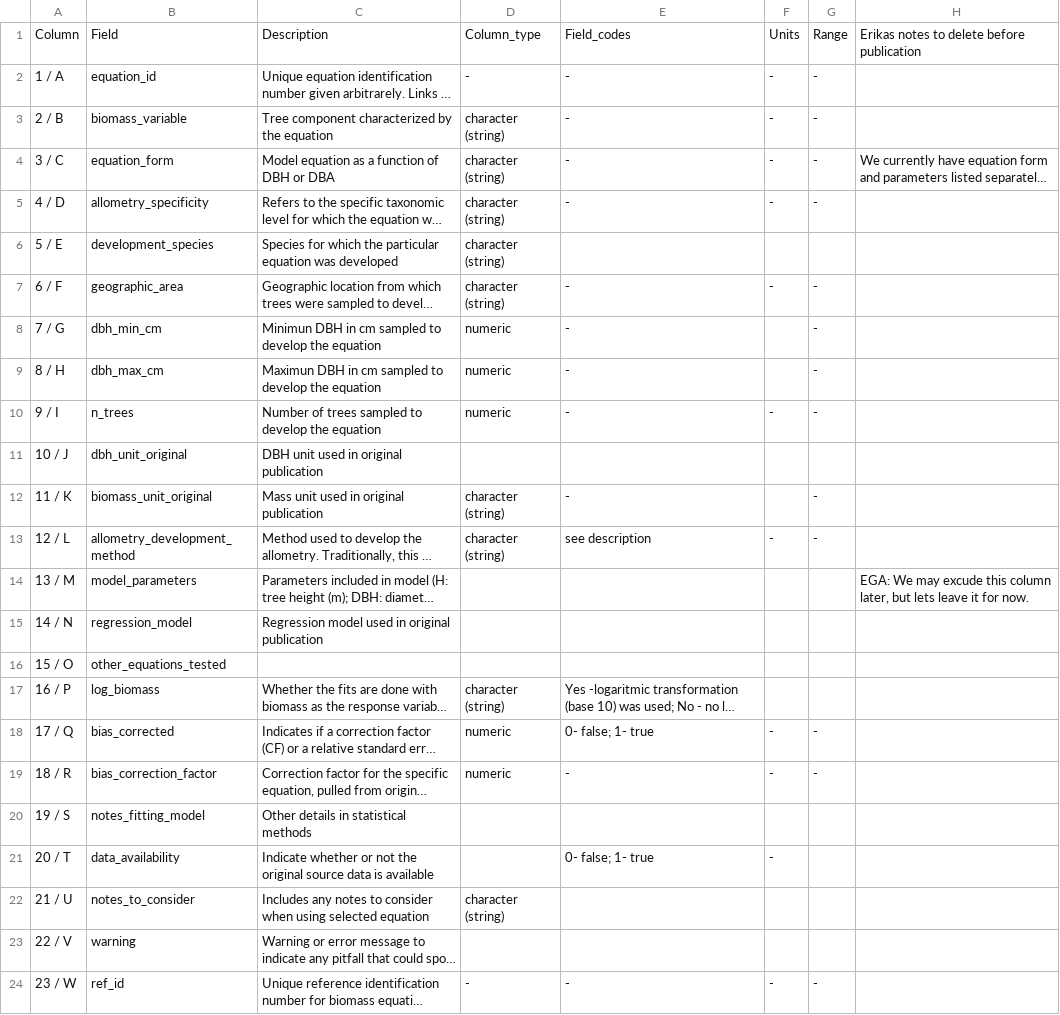
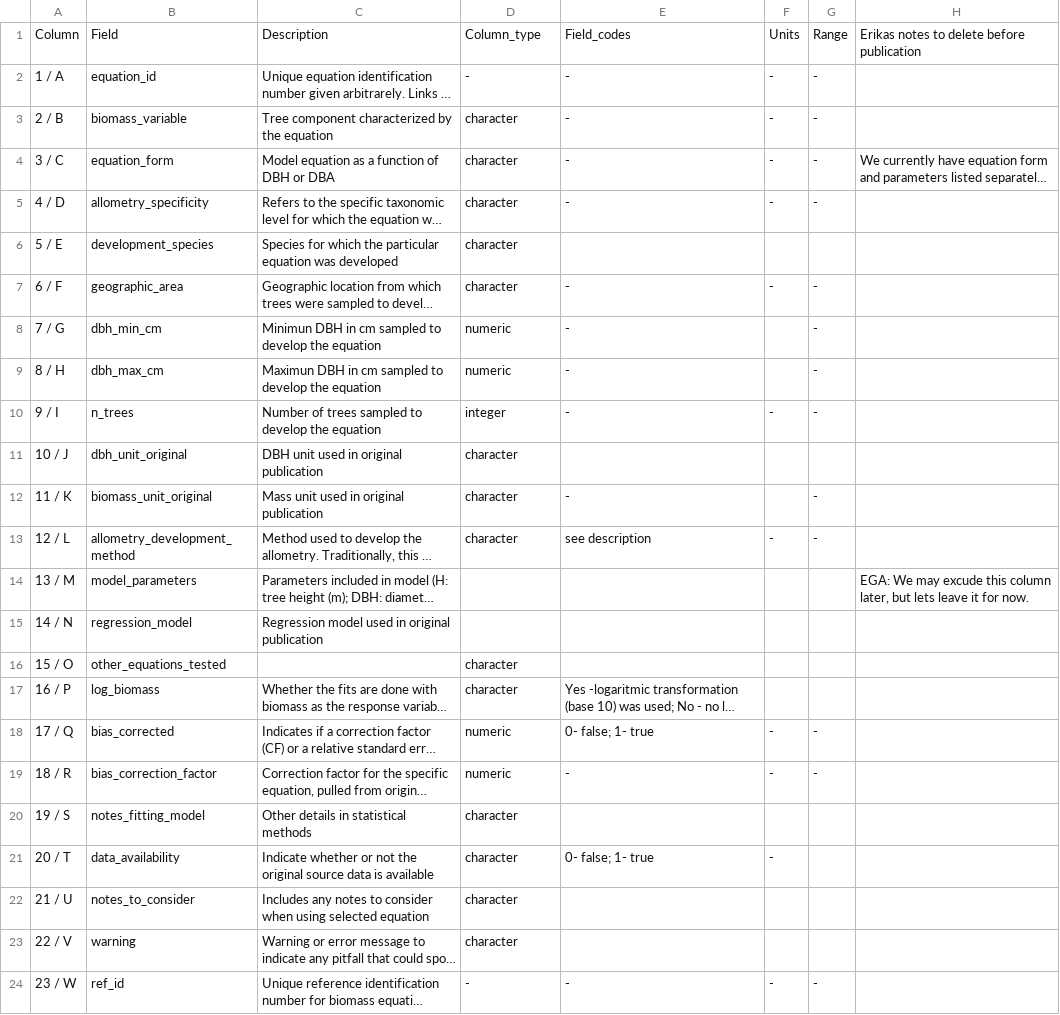
Before and after one commit to ropensci/allodb, a CSV file: data-raw/data_equations_metadata.csv, drawn as a sheet; long unchanged cells end in …; the diff names each change by its address in the sheet, - before the commit and + after, or states it on an @@ line.

Commit message:
Improved column type
Still to defined equation_id and ref_id format

```diff
--- a/data-raw/data_equations_metadata.csv
+++ b/data-raw/data_equations_metadata.csv
-D3:D7: character (string)
+D3:D7: character
-D10: numeric
+D10: integer
-D11: (empty)
+D11: character
-D12:D13: character (string)
+D12:D13: character
-D16: (empty)
+D16: character
-D17: character (string)
+D17: character
-D20:D21: (empty)
+D20:D21: character
-D22: character (string)
+D22: character
-D23: (empty)
+D23: character
```
